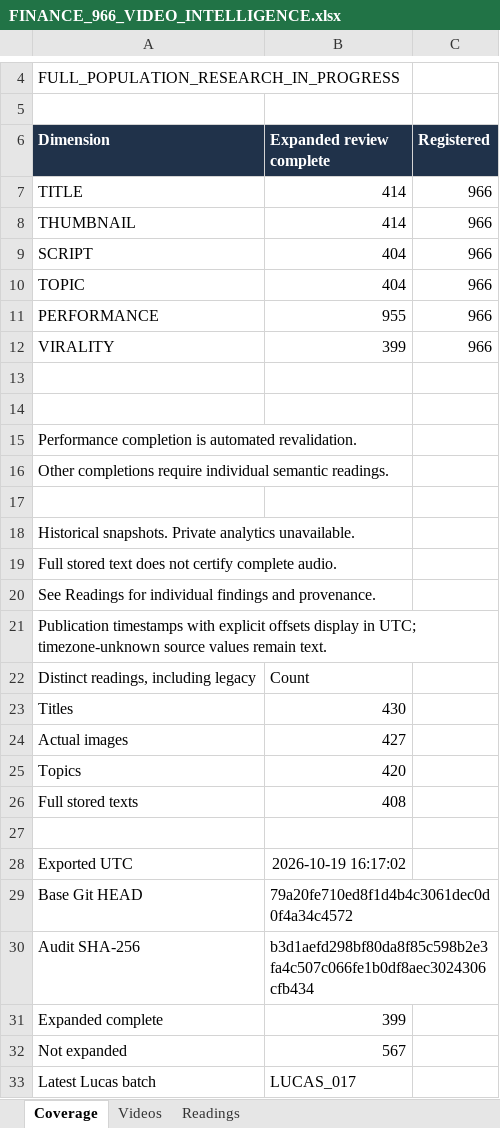
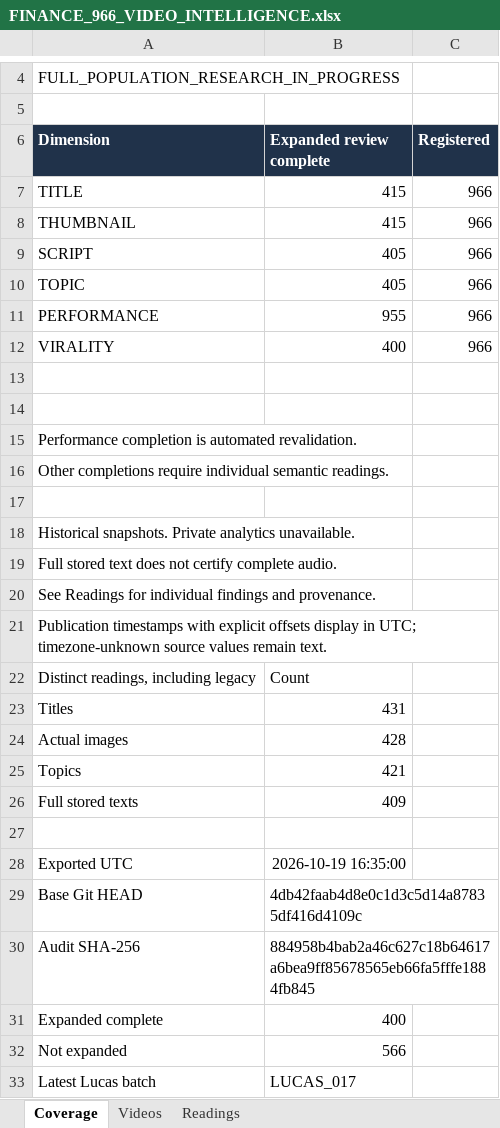
Before and after one commit to ghilmanITM360/youtube-intelligence-os, an Excel workbook: research/finance-economics-intelligence/FINANCE_966_VIDEO_INTELLIGENCE.xlsx, sheet Coverage, drawn as a sheet; only a part is shown, gaps mark what is left out; values as stored, in another font and other column widths than the file's, no borders; the diff names each change by its address in the sheet, - before the commit and + after, or states it on an @@ line.

```diff
--- a/research/finance-economics-intelligence/FINANCE_966_VIDEO_INTELLIGENCE.xlsx (sheet Coverage)
+++ b/research/finance-economics-intelligence/FINANCE_966_VIDEO_INTELLIGENCE.xlsx (sheet Coverage)
-B7:B8 (Expanded review complete): 414
+B7:B8 (Expanded review complete): 415
-B9:B10 (Expanded review complete): 404
+B9:B10 (Expanded review complete): 405
-B12 (Expanded review complete): 399
+B12 (Expanded review complete): 400
-B23 (Expanded review complete): 430
+B23 (Expanded review complete): 431
-B24 (Expanded review complete): 427
+B24 (Expanded review complete): 428
-B25 (Expanded review complete): 420
+B25 (Expanded review complete): 421
-B26 (Expanded review complete): 408
+B26 (Expanded review complete): 409
-B28 (Expanded review complete): 2026-10-19 16:17:02
+B28 (Expanded review complete): 2026-10-19 16:35:00
-B29 (Expanded review complete): 79a20fe710ed8f1d4b4c3061dec0d0f4a34c4572
+B29 (Expanded review complete): 4db42faab4d8e0c1d3c5d14a87835df416d4109c
-B30 (Expanded review complete): b3d1aefd298bf80da8f85c598b2e3fa4c507c066fe1b0df8aec3024306cfb434
+B30 (Expanded review complete): 884958b4bab2a46c627c18b64617a6bea9ff85678565eb66fa5fffe1884fb845
-B31 (Expanded review complete): 399
+B31 (Expanded review complete): 400
-B32 (Expanded review complete): 567
+B32 (Expanded review complete): 566
```
Also changed, not shown: sheet Readings, sheet Videos, 13 other files.
